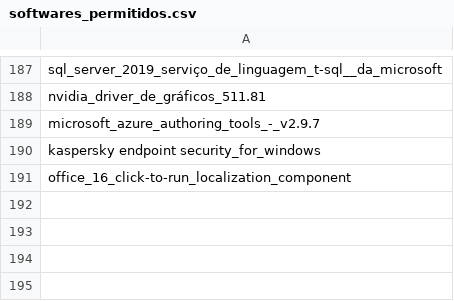
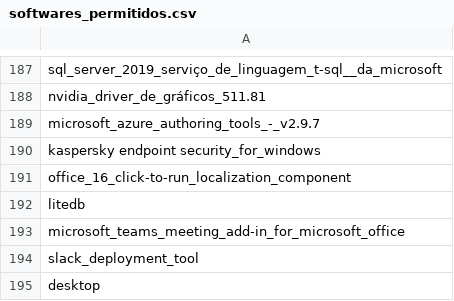
Before and after one commit to Biancarsilva/defender-whitelist, a CSV file: softwares_permitidos.csv, drawn as a sheet; only a part is shown, gaps mark what is left out.

Commit message:
Update softwares_permitidos.csv

```diff
--- a/softwares_permitidos.csv
+++ b/softwares_permitidos.csv
@@ -191 +191,5 @@ kaspersky endpoint security_for_windows
 office_16_click-to-run_localization_component
+litedb
+microsoft_teams_meeting_add-in_for_microsoft_office
+slack_deployment_tool
+desktop
```
